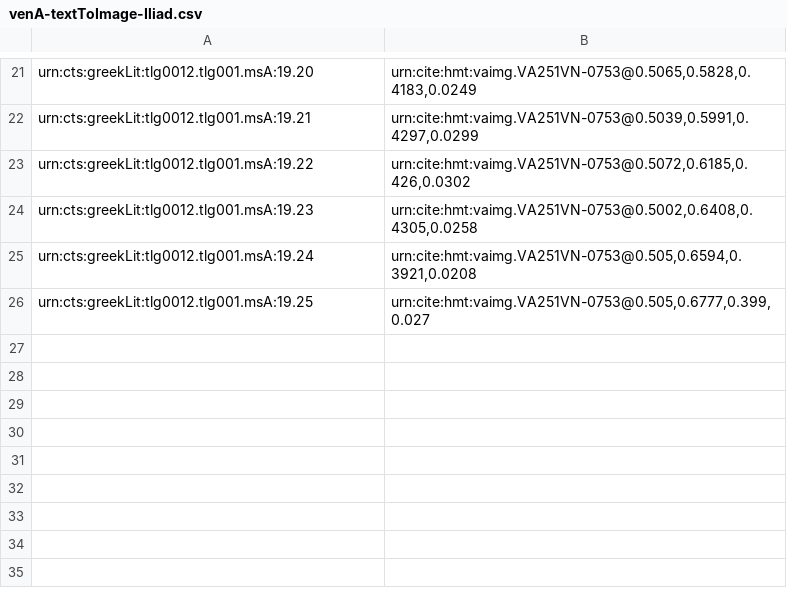
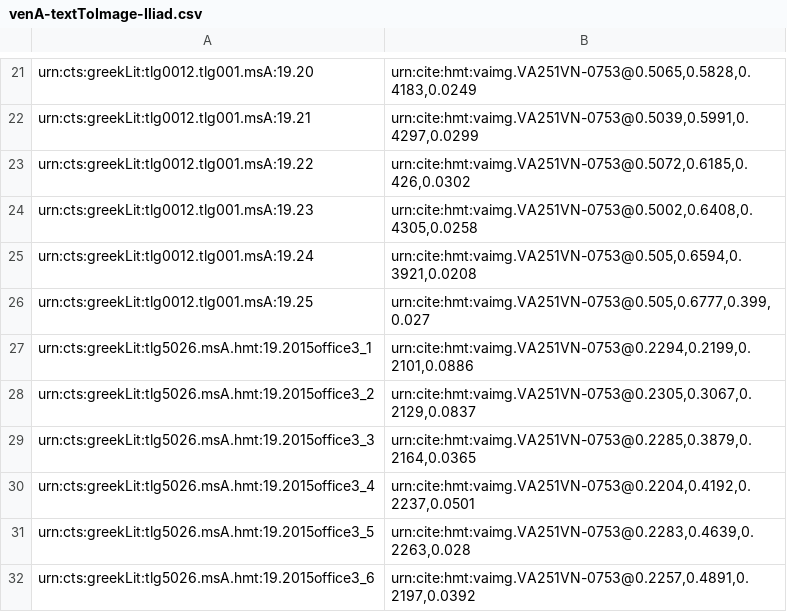
Before and after one commit to hmteditors/2015office3, a CSV file: indices/venA-textToImage-Iliad.csv, drawn as a sheet; only a part is shown, gaps mark what is left out.

```diff
--- a/indices/venA-textToImage-Iliad.csv
+++ b/indices/venA-textToImage-Iliad.csv
@@ -26 +26,7 @@ urn:cts:greekLit:tlg0012.tlg001.msA:19.24,"urn:cite:hmt:vaimg.VA251VN-0753@0.505
 urn:cts:greekLit:tlg0012.tlg001.msA:19.25,"urn:cite:hmt:vaimg.VA251VN-0753@0.505,0.6777,0.399,0.027"
+urn:cts:greekLit:tlg5026.msA.hmt:19.2015office3_1,"urn:cite:hmt:vaimg.VA251VN-0753@0.2294,0.2199,0.2101,0.0886"
+urn:cts:greekLit:tlg5026.msA.hmt:19.2015office3_2,"urn:cite:hmt:vaimg.VA251VN-0753@0.2305,0.3067,0.2129,0.0837"
+urn:cts:greekLit:tlg5026.msA.hmt:19.2015office3_3,"urn:cite:hmt:vaimg.VA251VN-0753@0.2285,0.3879,0.2164,0.0365"
+urn:cts:greekLit:tlg5026.msA.hmt:19.2015office3_4,"urn:cite:hmt:vaimg.VA251VN-0753@0.2204,0.4192,0.2237,0.0501"
+urn:cts:greekLit:tlg5026.msA.hmt:19.2015office3_5,"urn:cite:hmt:vaimg.VA251VN-0753@0.2283,0.4639,0.2263,0.028"
+urn:cts:greekLit:tlg5026.msA.hmt:19.2015office3_6,"urn:cite:hmt:vaimg.VA251VN-0753@0.2257,0.4891,0.2197,0.0392"
```
Also changed, not shown: collections/venA-interlinear.csv, collections/venA-intermarginal.csv, 3 other files.
